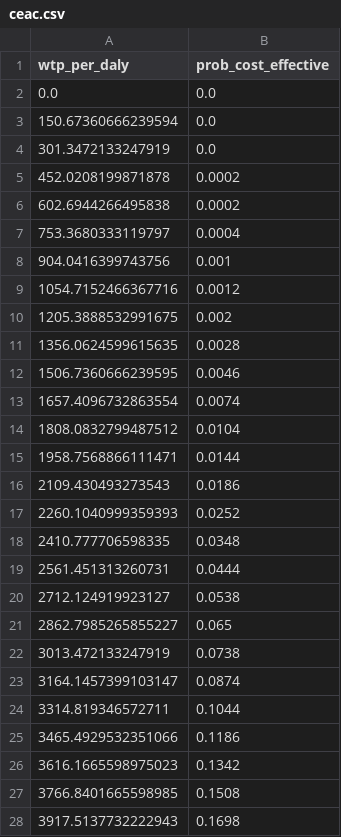
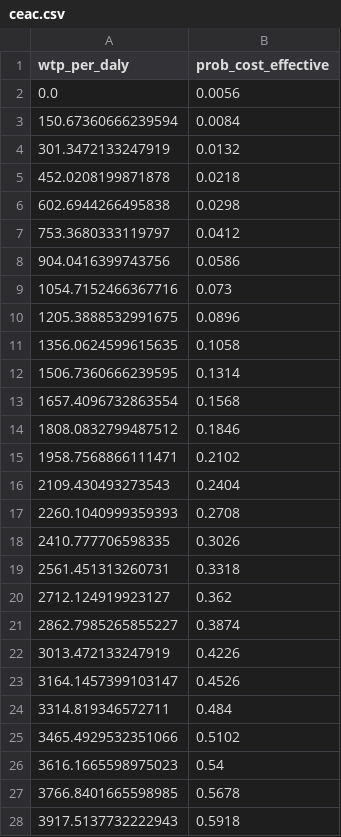
Before and after one commit to natheerne-hub/libya-ncd-burden, a CSV file: outputs/tables/ceac.csv, drawn as a sheet; only a part is shown; the diff covers the shown part only.

```diff
--- a/outputs/tables/ceac.csv
+++ b/outputs/tables/ceac.csv
@@ -1,28 +1,28 @@
 wtp_per_daly,prob_cost_effective
-0.0,0.0
-150.67360666239594,0.0
-301.3472133247919,0.0
-452.0208199871878,0.0002
-602.6944266495838,0.0002
-753.3680333119797,0.0004
-904.0416399743756,0.001
-1054.7152466367716,0.0012
-1205.3888532991675,0.002
-1356.0624599615635,0.0028
-1506.7360666239595,0.0046
-1657.4096732863554,0.0074
-1808.0832799487512,0.0104
-1958.7568866111471,0.0144
-2109.430493273543,0.0186
-2260.1040999359393,0.0252
-2410.777706598335,0.0348
-2561.451313260731,0.0444
-2712.124919923127,0.0538
-2862.7985265855227,0.065
-3013.472133247919,0.0738
-3164.1457399103147,0.0874
-3314.819346572711,0.1044
-3465.4929532351066,0.1186
-3616.1665598975023,0.1342
-3766.8401665598985,0.1508
-3917.5137732222943,0.1698
+0.0,0.0056
+150.67360666239594,0.0084
+301.3472133247919,0.0132
+452.0208199871878,0.0218
+602.6944266495838,0.0298
+753.3680333119797,0.0412
+904.0416399743756,0.0586
+1054.7152466367716,0.073
+1205.3888532991675,0.0896
+1356.0624599615635,0.1058
+1506.7360666239595,0.1314
+1657.4096732863554,0.1568
+1808.0832799487512,0.1846
+1958.7568866111471,0.2102
+2109.430493273543,0.2404
+2260.1040999359393,0.2708
+2410.777706598335,0.3026
+2561.451313260731,0.3318
+2712.124919923127,0.362
+2862.7985265855227,0.3874
+3013.472133247919,0.4226
+3164.1457399103147,0.4526
+3314.819346572711,0.484
+3465.4929532351066,0.5102
+3616.1665598975023,0.54
+3766.8401665598985,0.5678
+3917.5137732222943,0.5918
```
Also changed, not shown: 114 edited cells elsewhere in this file, outputs/tables/one_way_sensitivity.csv, 9 other files.
